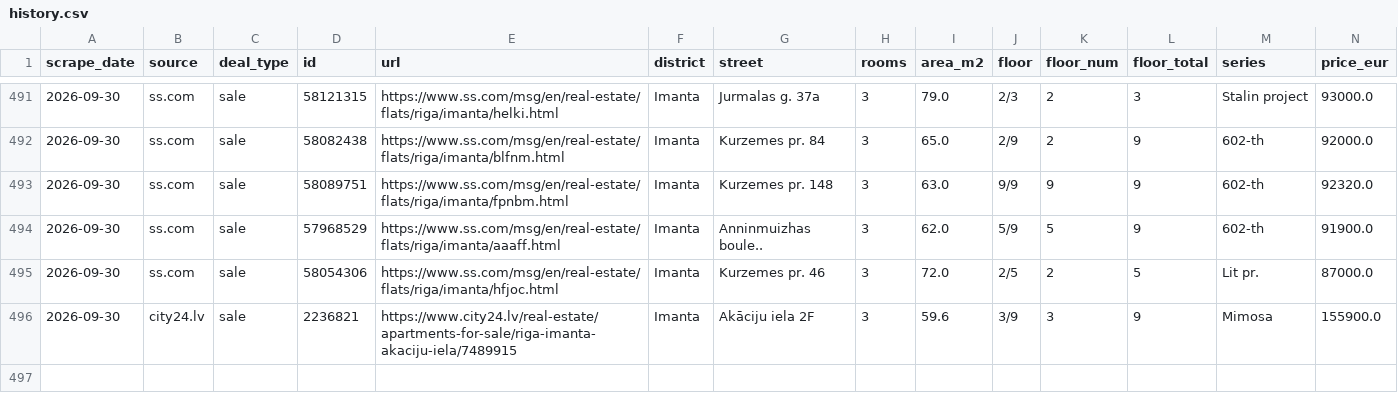
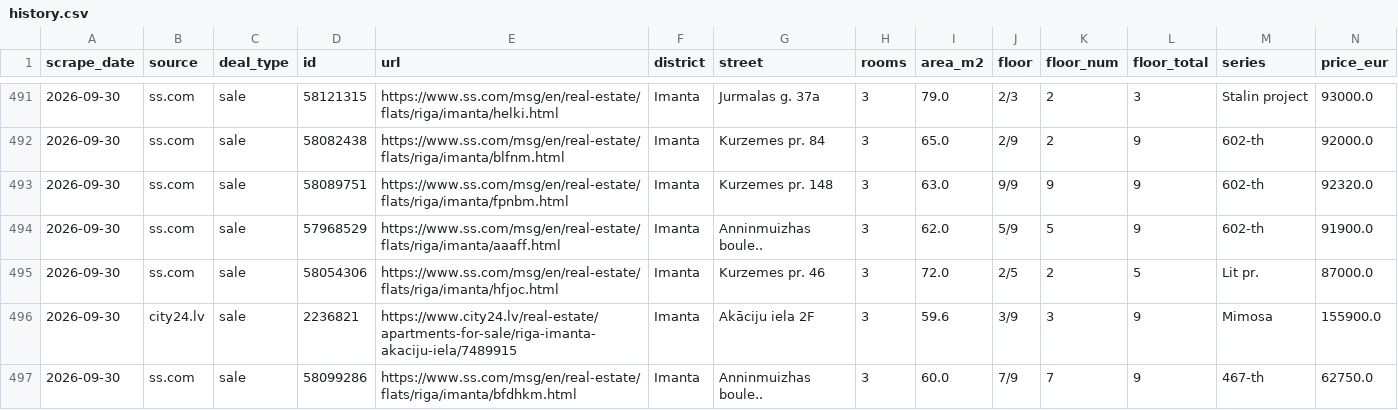
Before and after one commit to RHauslers/riga-flat-deals, a CSV file: data/history.csv, drawn as a sheet; only a part is shown, gaps mark what is left out; rows hold the shown columns only; the diff names each change by its address in the sheet, - before the commit and + after, or states it on an @@ line.

```diff
--- a/data/history.csv
+++ b/data/history.csv
+row 497: 2026-09-30 | ss.com | sale | 58099286 | https://www.ss.com/msg/en/real-estate/flats/riga/imanta/bfdhkm.html | Imanta | Anninmuizhas boule.. | 3 | 60.0 | 7/9 | 7 | 9 | 467-th | 62750.0
```
Also changed, not shown: 19 other files.
